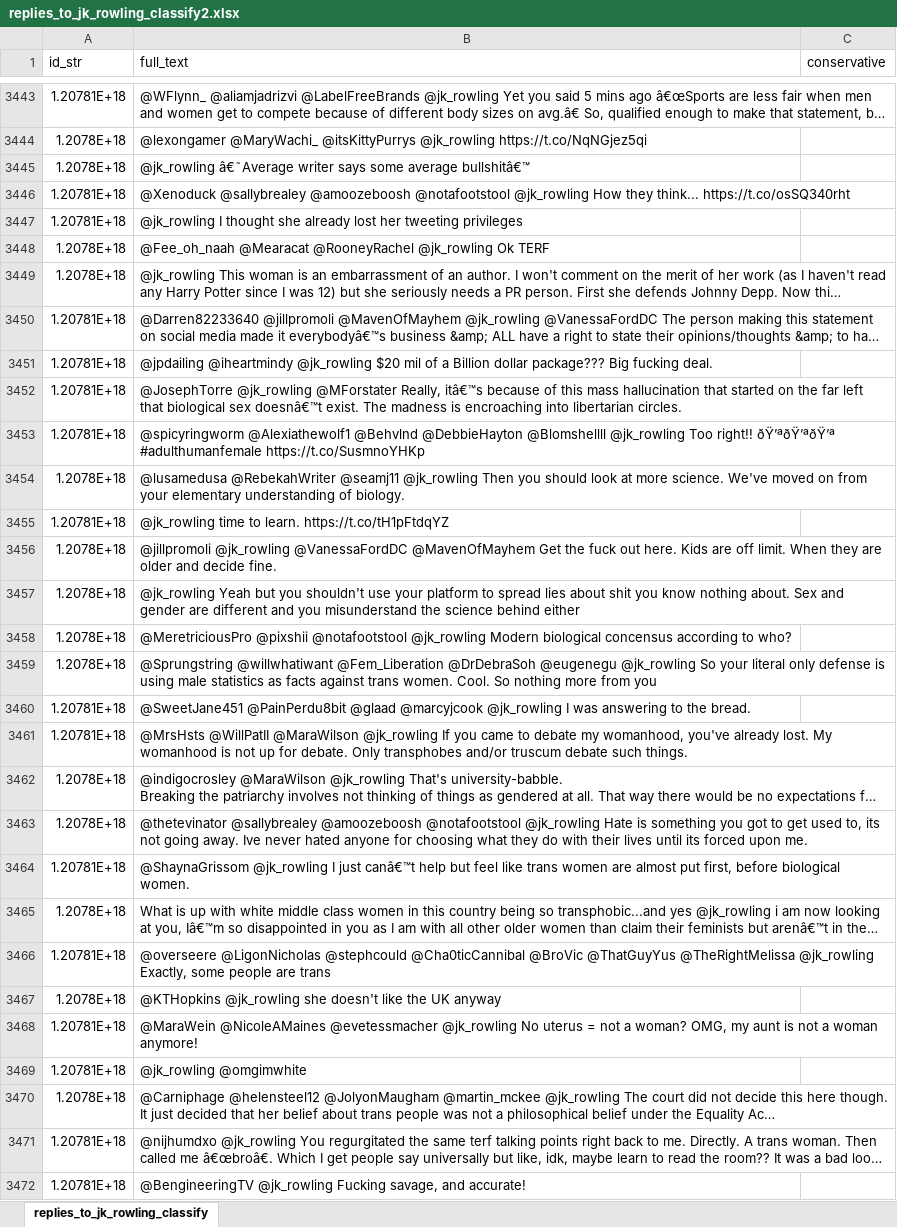
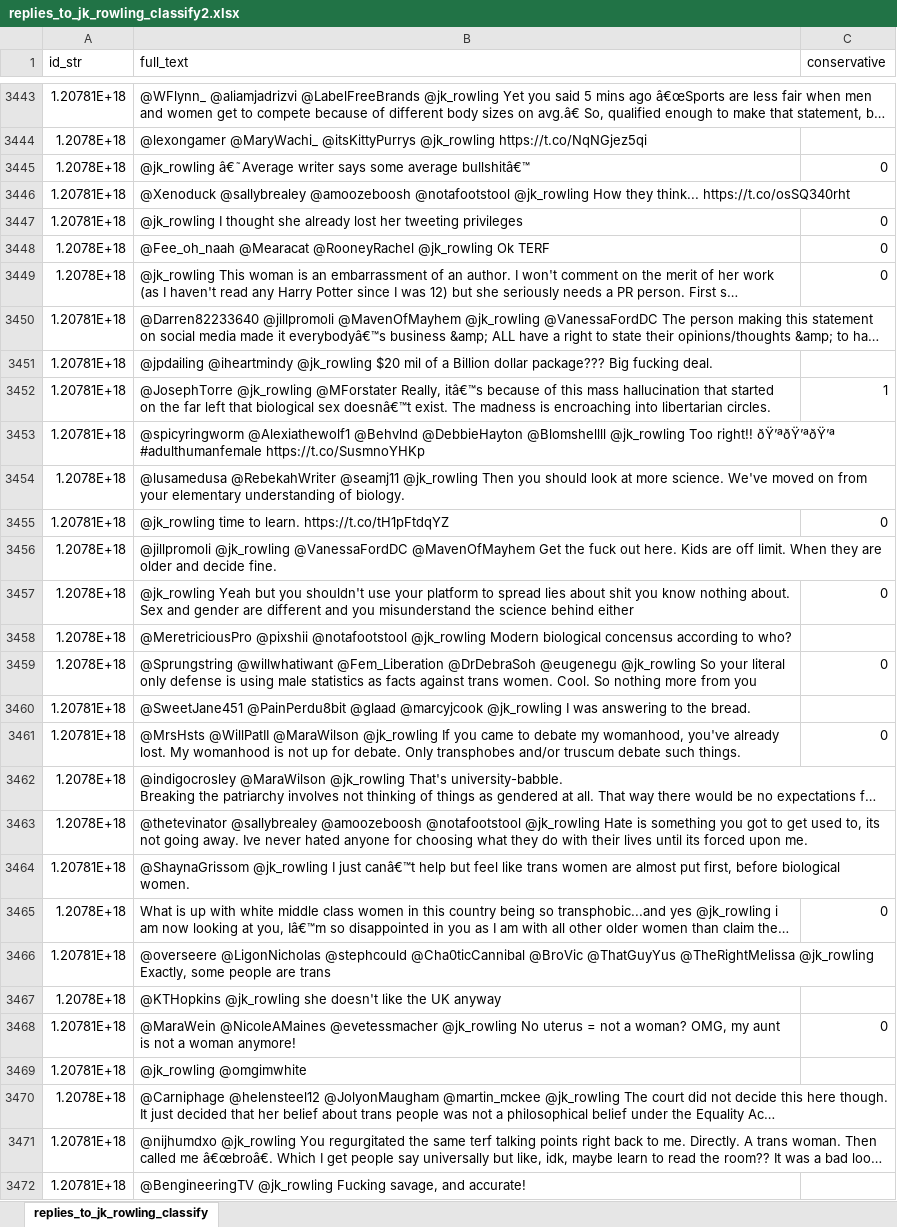
Before and after one commit to persocom01/Capstone_project, an Excel workbook: data/replies_to_jk_rowling_classify2.xlsx, sheet replies_to_jk_rowling_classify, drawn as a sheet; only a part is shown, gaps mark what is left out; long unchanged cells end in …; values as stored, in another font and other column widths than the file's, no borders; the diff covers the shown part only; the diff names each change by its address in the sheet, - before the commit and + after, or states it on an @@ line.

```diff
--- a/data/replies_to_jk_rowling_classify2.xlsx (sheet replies_to_jk_rowling_classify)
+++ b/data/replies_to_jk_rowling_classify2.xlsx (sheet replies_to_jk_rowling_classify)
-C3445 (conservative): (empty)
+C3445 (conservative): 0
-C3447:C3449 (conservative): (empty)
+C3447:C3449 (conservative): 0
-C3452 (conservative): (empty)
+C3452 (conservative): 1
-C3455 (conservative): (empty)
+C3455 (conservative): 0
-C3457 (conservative): (empty)
+C3457 (conservative): 0
-C3459 (conservative): (empty)
+C3459 (conservative): 0
-C3461 (conservative): (empty)
+C3461 (conservative): 0
-C3465 (conservative): (empty)
+C3465 (conservative): 0
-C3468 (conservative): (empty)
+C3468 (conservative): 0
```
Also changed, not shown: 534 edited cells elsewhere in this sheet, 4 other files.
